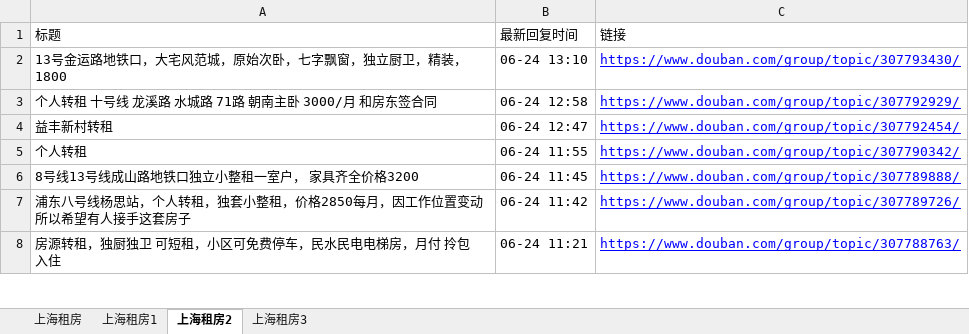
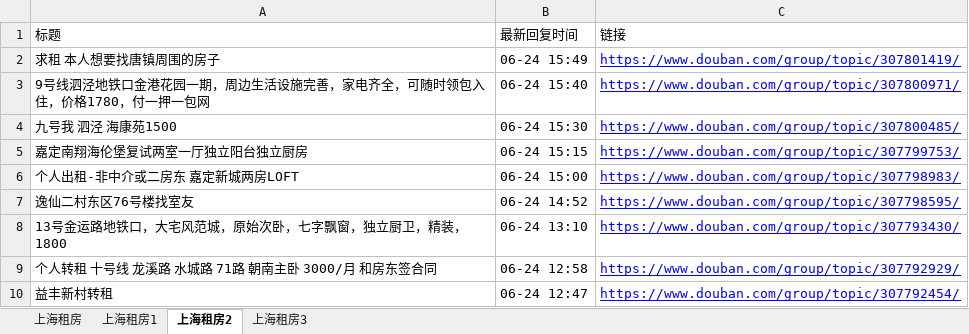
Before and after one commit to RyanShi0118/rent-info-crawler, an Excel workbook: douban_rent_info.xlsx, sheet 上海租房2, drawn as a sheet; only a part is shown; the shorter side is filled out with more unchanged rows; values as stored, in another font and other column widths than the file's, no borders; the diff names each change by its address in the sheet, - before the commit and + after, or states it on an @@ line.

```diff
--- a/douban_rent_info.xlsx (sheet 上海租房2)
+++ b/douban_rent_info.xlsx (sheet 上海租房2)
+row 2: 求租 本人想要找唐镇周围的房子 | 06-24 15:49 | https://www.douban.com/group/topic/307801419/
+row 3: 9号线泗泾地铁口金港花园一期，周边生活设施完善，家电齐全，可随时领包入住，价格1780，付一押一包网 | 06-24 15:40 | https://www.douban.com/group/topic/307800971/
+row 4: 九号我 泗泾 海康苑1500 | 06-24 15:30 | https://www.douban.com/group/topic/307800485/
+row 5: 嘉定南翔海伦堡复试两室一厅独立阳台独立厨房 | 06-24 15:15 | https://www.douban.com/group/topic/307799753/
+row 6: 个人出租-非中介或二房东 嘉定新城两房LOFT | 06-24 15:00 | https://www.douban.com/group/topic/307798983/
+row 7: 逸仙二村东区76号楼找室友 | 06-24 14:52 | https://www.douban.com/group/topic/307798595/
```
Also changed, not shown: sheet 上海租房, sheet 上海租房1, sheet 上海租房3, filtered_rent_info.xlsx, 1 other file.
